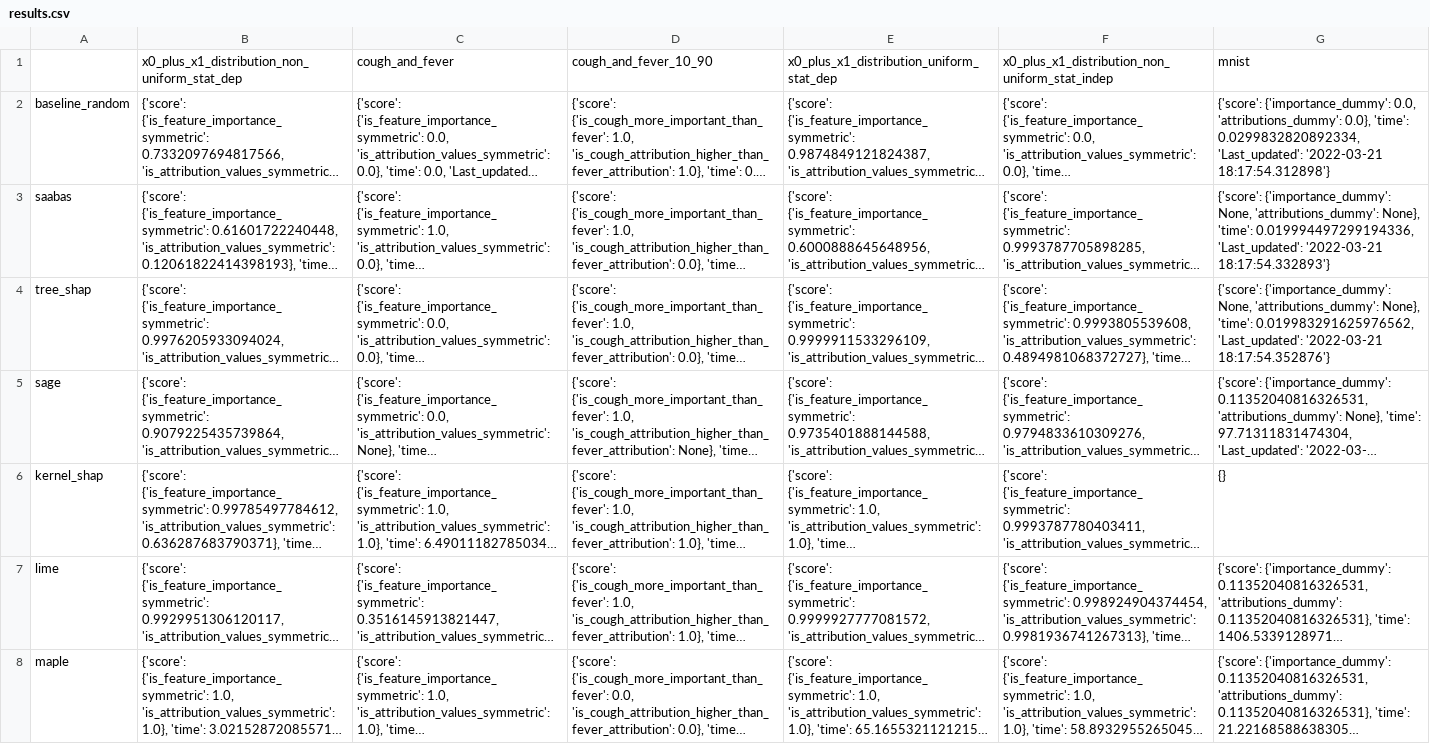
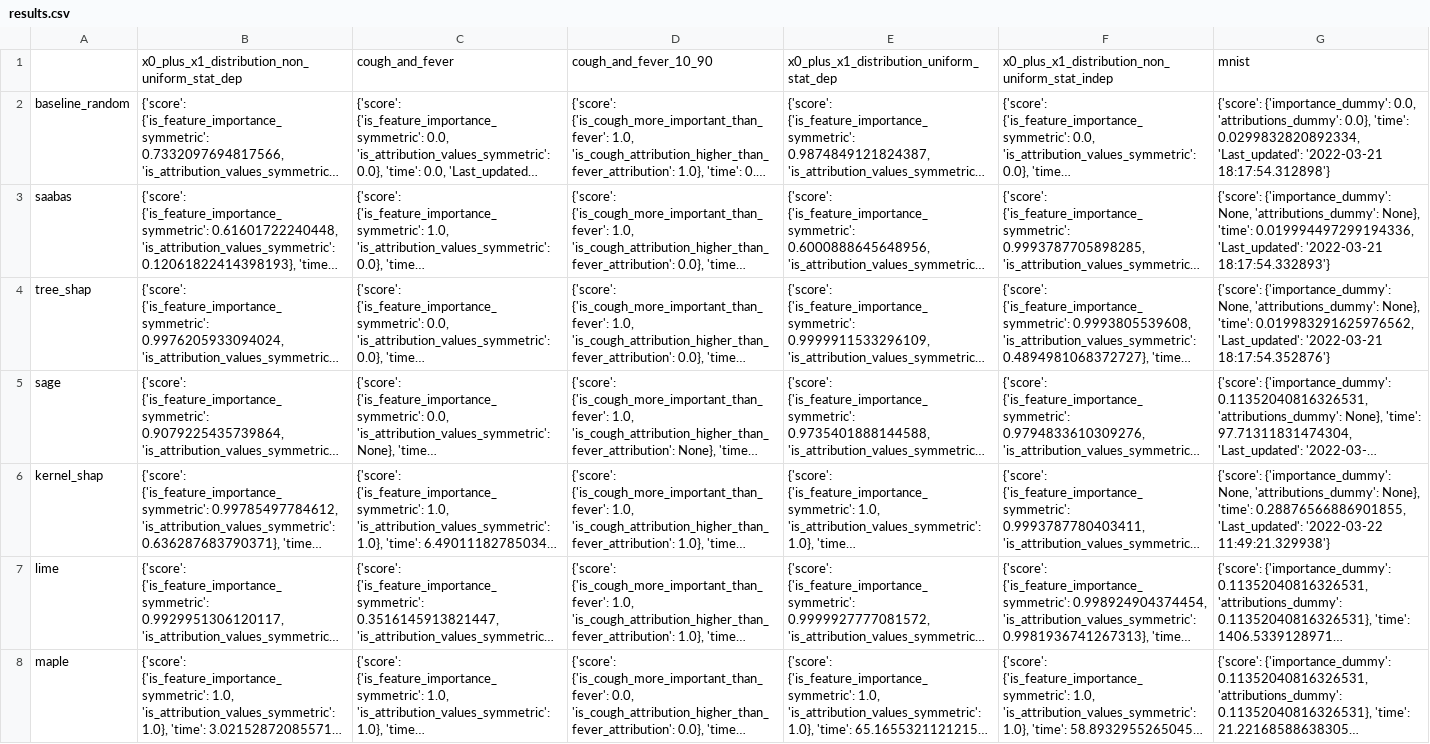
Before and after one commit to Karim-53/Compare-xAI, a CSV file: results/results.csv, drawn as a sheet; long unchanged cells end in …; the diff names each change by its address in the sheet, - before the commit and + after, or states it on an @@ line.

Commit message:
mnist kernel shap

```diff
--- a/results/results.csv
+++ b/results/results.csv
-G6: {}
+G6: {'score': {'importance_dummy': None, 'attributions_dummy': None}, 'time': 0.28876566886901855, 'Last_updated': '2022-03-22 11:49:21.329938'}
```
